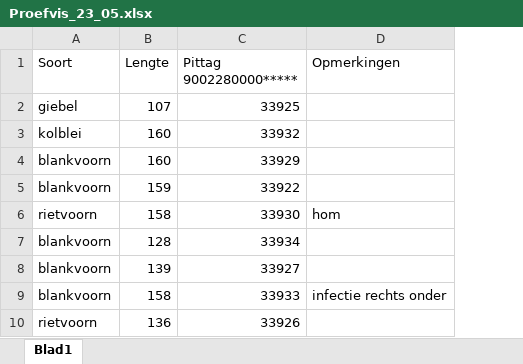
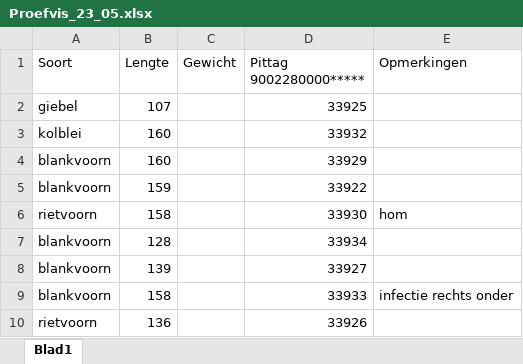
Before and after one commit to inbo/fssg, an Excel workbook: data/extern/lengte_en_soort/verwerkt/Proefvis_23_05.xlsx, sheet Blad1, drawn as a sheet; only a part is shown; values as stored, in another font and other column widths than the file's, no borders; the diff names each change by its address in the sheet, - before the commit and + after, or states it on an @@ line.

Commit message:
add gewicht empty

```diff
--- a/data/extern/lengte_en_soort/verwerkt/Proefvis_23_05.xlsx (sheet Blad1)
+++ b/data/extern/lengte_en_soort/verwerkt/Proefvis_23_05.xlsx (sheet Blad1)
+column C (Gewicht), empty
```
Also changed, not shown: data/extern/lengte_en_soort/verwerkt/Proefvis_5_5.xlsx, data/extern/lengte_en_soort/verwerkt/Proefvis_8_05.xlsx, 1 other file.
